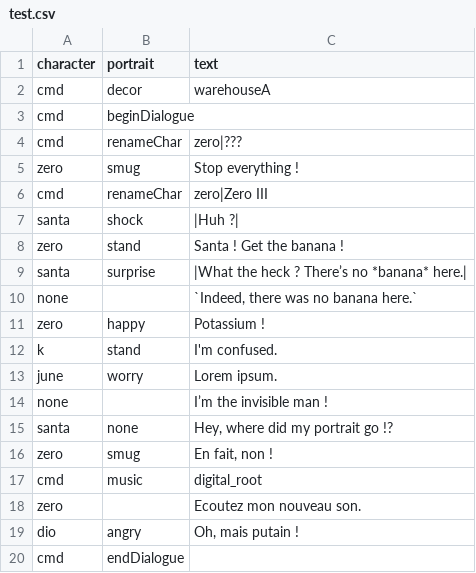
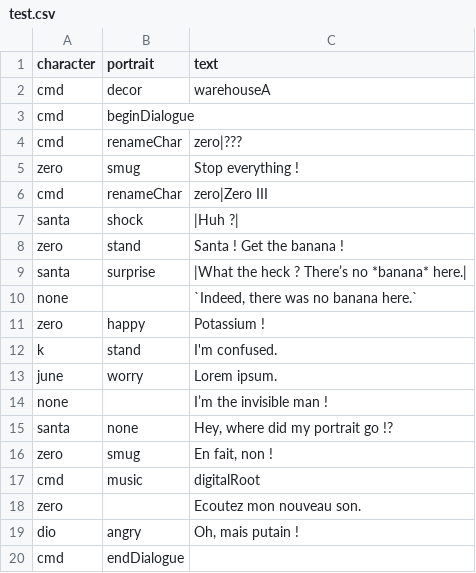
Before and after one commit to ancilloy/Zeronpa, a CSV file: scripts/test.csv, drawn as a sheet.

Commit message:
Uploaded a ton of new musics and their data, plus some decors, and an actual script.

```diff
--- a/scripts/test.csv
+++ b/scripts/test.csv
@@ -16,3 +16,3 @@ santa,none,"Hey, where did my portrait go !?"
 zero,smug,"En fait, non !"
-cmd,music,digital_root
+cmd,music,digitalRoot
 zero,,Ecoutez mon nouveau son.
```
Also changed, not shown: 42 other files.
